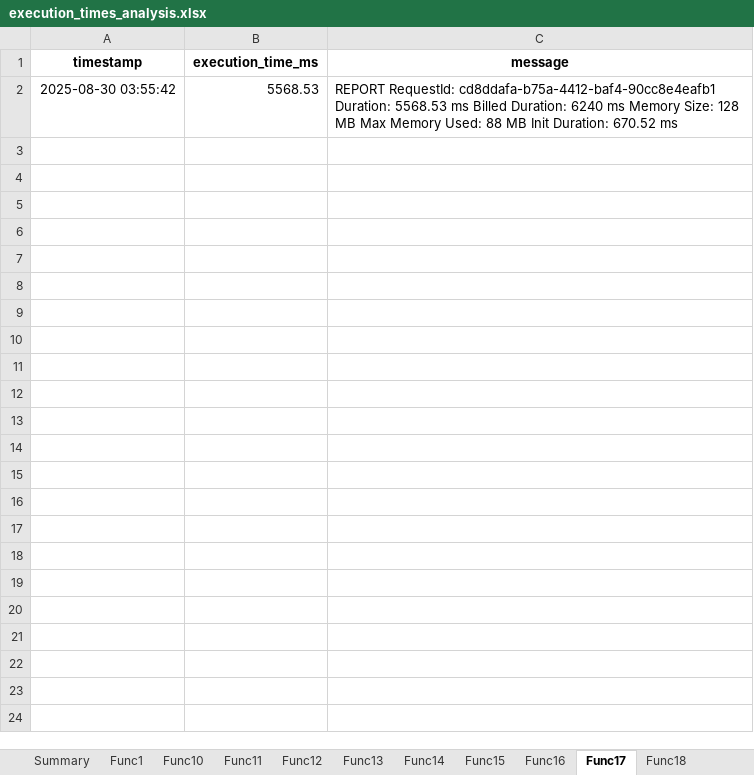
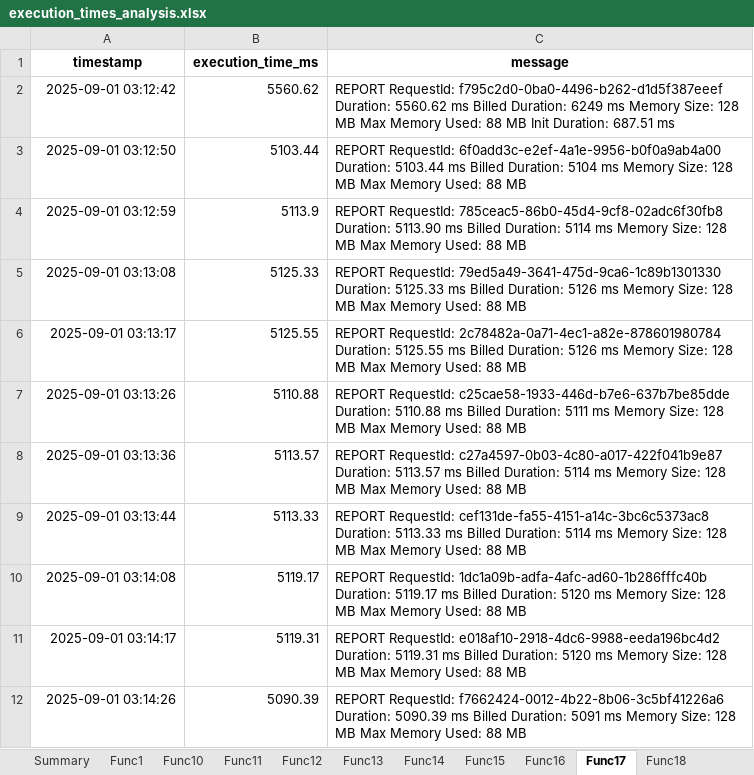
Before and after one commit to Nivekiba/testunum, an Excel workbook: execution_times_analysis.xlsx, sheet Func17, drawn as a sheet; values as stored, in another font and other column widths than the file's, no borders; removed rows and columns are numbered as before the commit, all else as after; the diff names each change by its address in the sheet, - before the commit and + after, or states it on an @@ line.

```diff
--- a/execution_times_analysis.xlsx (sheet Func17)
+++ b/execution_times_analysis.xlsx (sheet Func17)
-row 2: 2025-08-30 03:55:42 | 5568.53 | REPORT RequestId: cd8ddafa-b75a-4412-baf4-90cc8e4eafb1 Duration: 5568.53 ms Billed Duration: 6240 ms Memory Size: 128 MB Max Memory Used: 88 MB Init Duration: 670.52 ms
+row 2: 2025-09-01 03:12:42 | 5560.62 | REPORT RequestId: f795c2d0-0ba0-4496-b262-d1d5f387eeef Duration: 5560.62 ms Billed Duration: 6249 ms Memory Size: 128 MB Max Memory Used: 88 MB Init Duration: 687.51 ms
+row 3: 2025-09-01 03:12:50 | 5103.44 | REPORT RequestId: 6f0add3c-e2ef-4a1e-9956-b0f0a9ab4a00 Duration: 5103.44 ms Billed Duration: 5104 ms Memory Size: 128 MB Max Memory Used: 88 MB
+row 4: 2025-09-01 03:12:59 | 5113.9 | REPORT RequestId: 785ceac5-86b0-45d4-9cf8-02adc6f30fb8 Duration: 5113.90 ms Billed Duration: 5114 ms Memory Size: 128 MB Max Memory Used: 88 MB
+row 5: 2025-09-01 03:13:08 | 5125.33 | REPORT RequestId: 79ed5a49-3641-475d-9ca6-1c89b1301330 Duration: 5125.33 ms Billed Duration: 5126 ms Memory Size: 128 MB Max Memory Used: 88 MB
+row 6: 2025-09-01 03:13:17 | 5125.55 | REPORT RequestId: 2c78482a-0a71-4ec1-a82e-878601980784 Duration: 5125.55 ms Billed Duration: 5126 ms Memory Size: 128 MB Max Memory Used: 88 MB
+row 7: 2025-09-01 03:13:26 | 5110.88 | REPORT RequestId: c25cae58-1933-446d-b7e6-637b7be85dde Duration: 5110.88 ms Billed Duration: 5111 ms Memory Size: 128 MB Max Memory Used: 88 MB
+row 8: 2025-09-01 03:13:36 | 5113.57 | REPORT RequestId: c27a4597-0b03-4c80-a017-422f041b9e87 Duration: 5113.57 ms Billed Duration: 5114 ms Memory Size: 128 MB Max Memory Used: 88 MB
+row 9: 2025-09-01 03:13:44 | 5113.33 | REPORT RequestId: cef131de-fa55-4151-a14c-3bc6c5373ac8 Duration: 5113.33 ms Billed Duration: 5114 ms Memory Size: 128 MB Max Memory Used: 88 MB
+row 10: 2025-09-01 03:14:08 | 5119.17 | REPORT RequestId: 1dc1a09b-adfa-4afc-ad60-1b286fffc40b Duration: 5119.17 ms Billed Duration: 5120 ms Memory Size: 128 MB Max Memory Used: 88 MB
+row 11: 2025-09-01 03:14:17 | 5119.31 | REPORT RequestId: e018af10-2918-4dc6-9988-eeda196bc4d2 Duration: 5119.31 ms Billed Duration: 5120 ms Memory Size: 128 MB Max Memory Used: 88 MB
+row 12: 2025-09-01 03:14:26 | 5090.39 | REPORT RequestId: f7662424-0012-4b22-8b06-3c5bf41226a6 Duration: 5090.39 ms Billed Duration: 5091 ms Memory Size: 128 MB Max Memory Used: 88 MB
```
Also changed, not shown: sheet Summary, sheet Func10, sheet Func7, sheet Func11, sheet Func12, sheet Func19, 26 more sheets, 5 other files.
